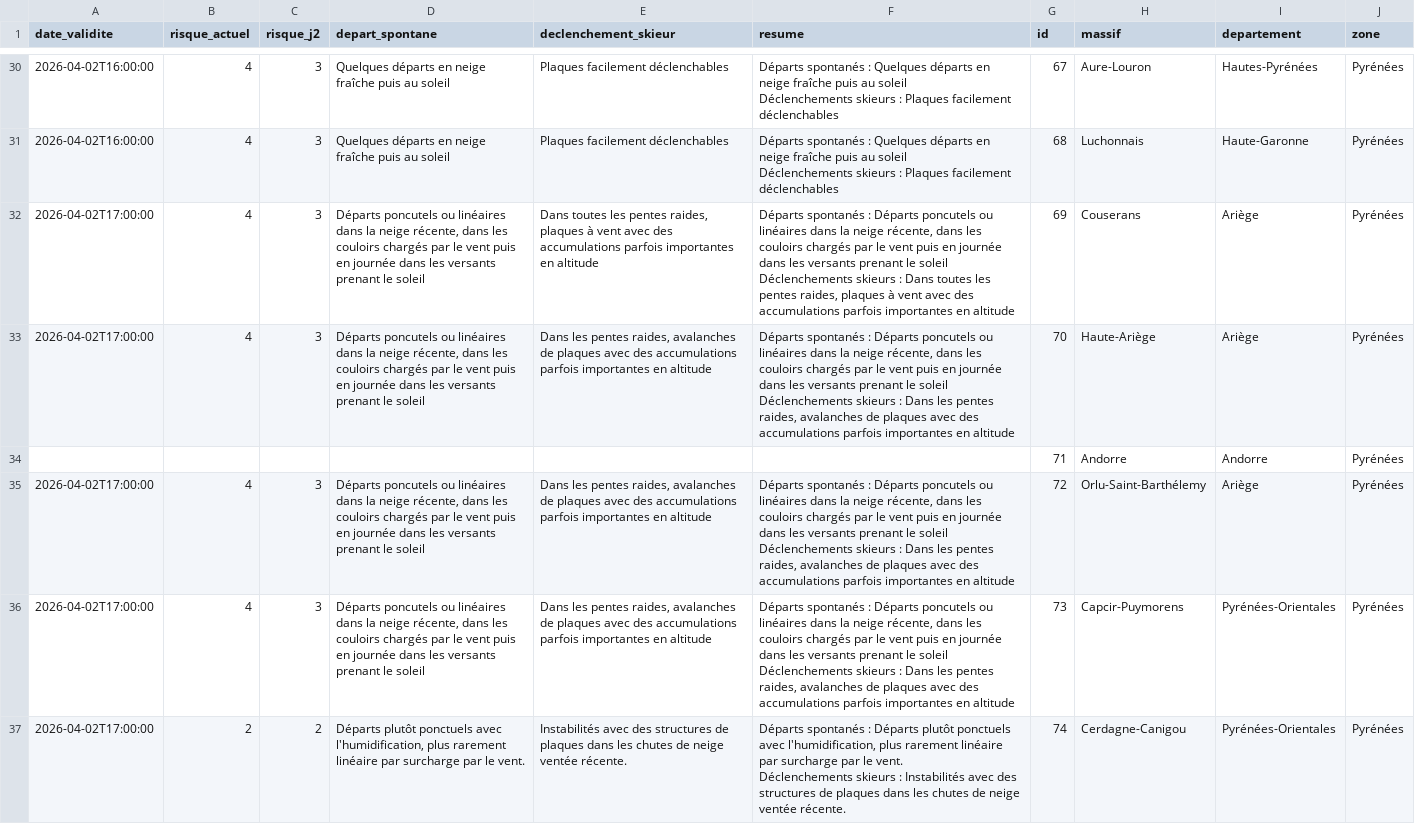
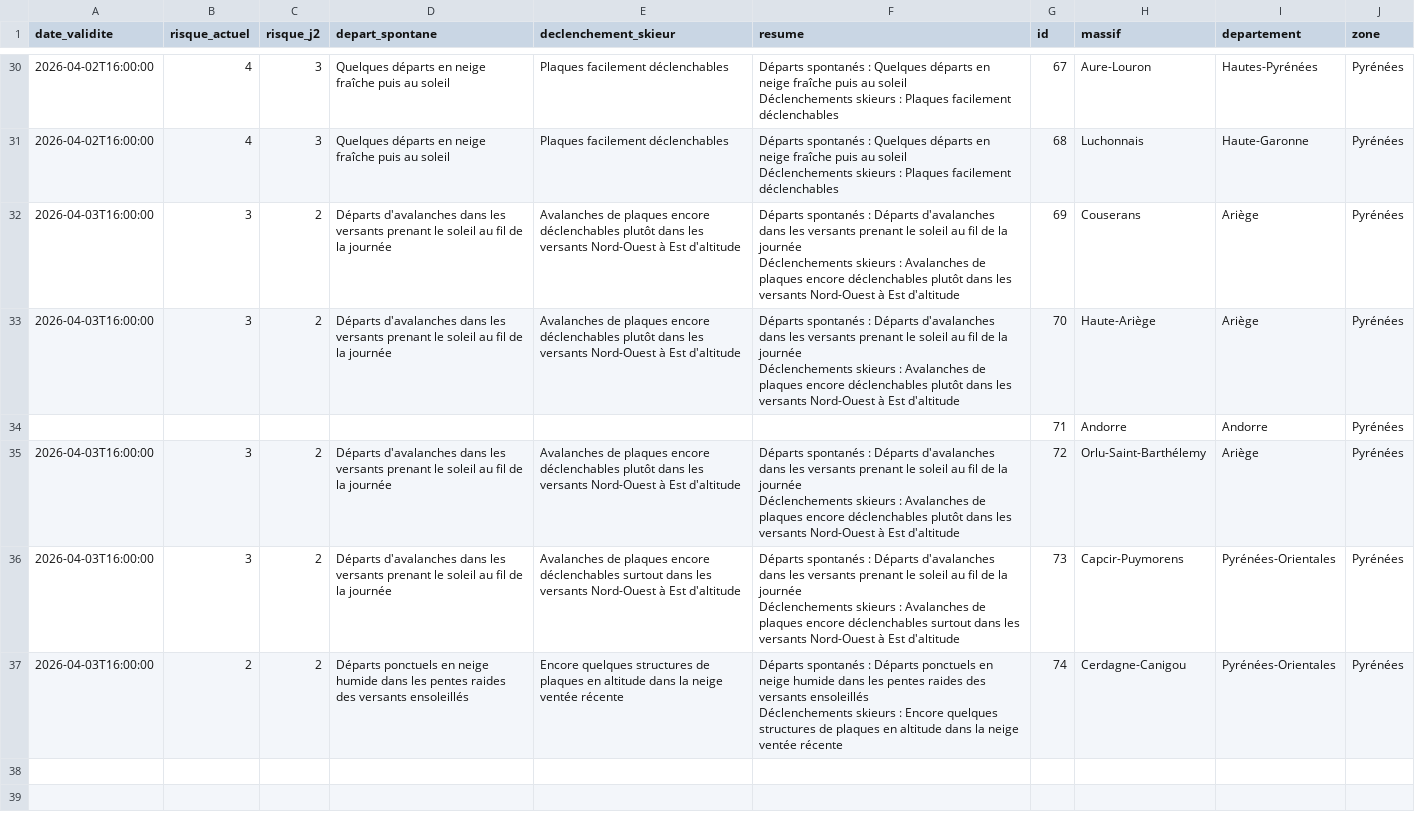
Before and after one commit to Tinevagio/Ski-touring-live, a CSV file: data/bera_latest.csv, drawn as a sheet; only a part is shown, gaps mark what is left out; the diff covers the shown part only.

Commit message:
🔄 Update BERA data - 2026-04-03 14:32 UTC

```diff
--- a/data/bera_latest.csv
+++ b/data/bera_latest.csv
@@ -61,12 +61,12 @@ Déclenchements skieurs : Plaques facilement déclenchables",67,Aure-Louron,Haut
 Déclenchements skieurs : Plaques facilement déclenchables",68,Luchonnais,Haute-Garonne,Pyrénées
-2026-04-02T17:00:00,4,3,"Départs poncutels ou linéaires dans la neige récente, dans les couloirs chargés par le vent puis en journée dans les versants prenant le soleil ","Dans toutes les pentes raides, plaques à vent avec des accumulations parfois importantes en altitude","Départs spontanés : Départs poncutels ou linéaires dans la neige récente, dans les couloirs chargés par le vent puis en journée dans les versants prenant le soleil
-Déclenchements skieurs : Dans toutes les pentes raides, plaques à vent avec des accumulations parfois importantes en altitude",69,Couserans,Ariège,Pyrénées
-2026-04-02T17:00:00,4,3,"Départs poncutels ou linéaires dans la neige récente, dans les couloirs chargés par le vent puis en journée dans les versants prenant le soleil ","Dans les pentes raides, avalanches de plaques avec des accumulations parfois importantes en altitude","Départs spontanés : Départs poncutels ou linéaires dans la neige récente, dans les couloirs chargés par le vent puis en journée dans les versants prenant le soleil
-Déclenchements skieurs : Dans les pentes raides, avalanches de plaques avec des accumulations parfois importantes en altitude",70,Haute-Ariège,Ariège,Pyrénées
+2026-04-03T16:00:00,3,2,Départs d'avalanches dans les versants prenant le soleil au fil de la journée,Avalanches de plaques encore déclenchables plutôt dans les versants Nord-Ouest à Est d'altitude,"Départs spontanés : Départs d'avalanches dans les versants prenant le soleil au fil de la journée
+Déclenchements skieurs : Avalanches de plaques encore déclenchables plutôt dans les versants Nord-Ouest à Est d'altitude",69,Couserans,Ariège,Pyrénées
+2026-04-03T16:00:00,3,2,Départs d'avalanches dans les versants prenant le soleil au fil de la journée,Avalanches de plaques encore déclenchables plutôt dans les versants Nord-Ouest à Est d'altitude,"Départs spontanés : Départs d'avalanches dans les versants prenant le soleil au fil de la journée
+Déclenchements skieurs : Avalanches de plaques encore déclenchables plutôt dans les versants Nord-Ouest à Est d'altitude",70,Haute-Ariège,Ariège,Pyrénées
 ,,,,,,71,Andorre,Andorre,Pyrénées
-2026-04-02T17:00:00,4,3,"Départs poncutels ou linéaires dans la neige récente, dans les couloirs chargés par le vent puis en journée dans les versants prenant le soleil ","Dans les pentes raides, avalanches de plaques avec des accumulations parfois importantes en altitude","Départs spontanés : Départs poncutels ou linéaires dans la neige récente, dans les couloirs chargés par le vent puis en journée dans les versants prenant le soleil
-Déclenchements skieurs : Dans les pentes raides, avalanches de plaques avec des accumulations parfois importantes en altitude",72,Orlu-Saint-Barthélemy,Ariège,Pyrénées
-2026-04-02T17:00:00,4,3,"Départs poncutels ou linéaires dans la neige récente, dans les couloirs chargés par le vent puis en journée dans les versants prenant le soleil ","Dans les pentes raides, avalanches de plaques avec des accumulations parfois importantes en altitude","Départs spontanés : Départs poncutels ou linéaires dans la neige récente, dans les couloirs chargés par le vent puis en journée dans les versants prenant le soleil
-Déclenchements skieurs : Dans les pentes raides, avalanches de plaques avec des accumulations parfois importantes en altitude",73,Capcir-Puymorens,Pyrénées-Orientales,Pyrénées
-2026-04-02T17:00:00,2,2,"Départs plutôt ponctuels avec l'humidification, plus rarement linéaire par surcharge par le vent.",Instabilités avec des structures de plaques dans les chutes de neige ventée récente.,"Départs spontanés : Départs plutôt ponctuels avec l'humidification, plus rarement linéaire par surcharge par le vent.
-Déclenchements skieurs : Instabilités avec des structures de plaques dans les chutes de neige ventée récente.",74,Cerdagne-Canigou,Pyrénées-Orientales,Pyrénées
+2026-04-03T16:00:00,3,2,Départs d'avalanches dans les versants prenant le soleil au fil de la journée,Avalanches de plaques encore déclenchables plutôt dans les versants Nord-Ouest à Est d'altitude,"Départs spontanés : Départs d'avalanches dans les versants prenant le soleil au fil de la journée
+Déclenchements skieurs : Avalanches de plaques encore déclenchables plutôt dans les versants Nord-Ouest à Est d'altitude",72,Orlu-Saint-Barthélemy,Ariège,Pyrénées
+2026-04-03T16:00:00,3,2,Départs d'avalanches dans les versants prenant le soleil au fil de la journée,Avalanches de plaques encore déclenchables surtout dans les versants Nord-Ouest à Est d'altitude,"Départs spontanés : Départs d'avalanches dans les versants prenant le soleil au fil de la journée
+Déclenchements skieurs : Avalanches de plaques encore déclenchables surtout dans les versants Nord-Ouest à Est d'altitude",73,Capcir-Puymorens,Pyrénées-Orientales,Pyrénées
+2026-04-03T16:00:00,2,2,Départs ponctuels en neige humide dans les pentes raides des versants ensoleillés,Encore quelques structures de plaques en altitude dans la neige ventée récente ,"Départs spontanés : Départs ponctuels en neige humide dans les pentes raides des versants ensoleillés
+Déclenchements skieurs : Encore quelques structures de plaques en altitude dans la neige ventée récente ",74,Cerdagne-Canigou,Pyrénées-Orientales,Pyrénées
```
Also changed, not shown: 92 edited cells elsewhere in this file, 1 other file.
